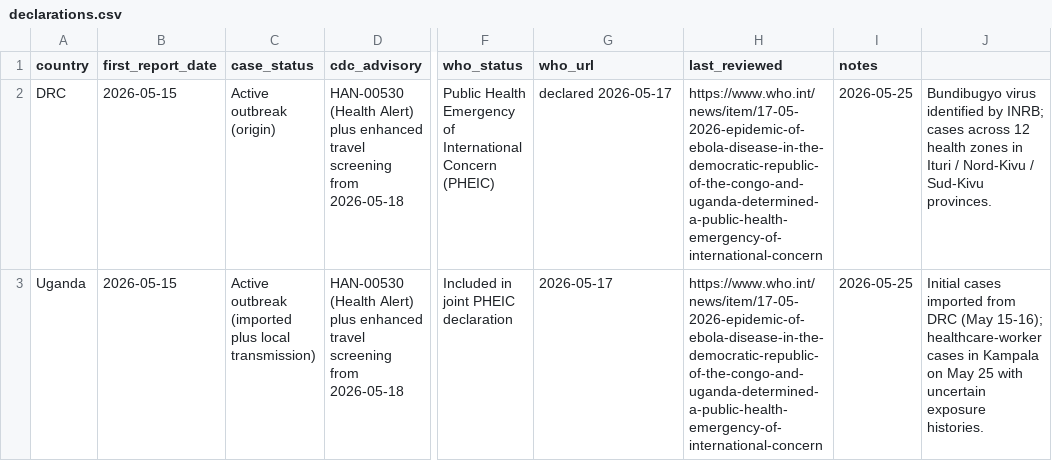
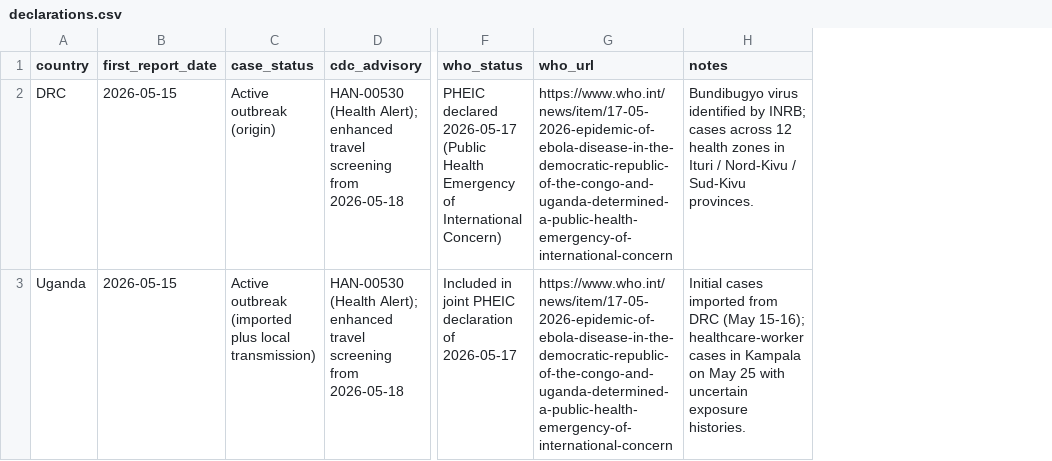
Before and after one commit to webbegole/ebola-bundibugyo-tracker-2026, a CSV file: data/declarations.csv, drawn as a sheet; only a part is shown, gaps mark what is left out; removed rows and columns are numbered as before the commit, all else as after; the diff names each change by its address in the sheet, - before the commit and + after, or states it on an @@ line.

Commit message:
Site polish: remove redundant figcaptions, fix date wrap, fix declarations CSV quoting
- Drop the figcaption text below each chart; the chart PNG's title, subtitle,
  and legend already convey the same info, so the caption was redundant.
- Add a .nowrap class and apply it to date cells/headers in both tables so
  YYYY-MM-DD values stay on one line.
- Rewrite data/declarations.csv with proper RFC-4180 quoting. The previous
  version had unquoted commas in the WHO status field, which broke the JS
  CSV parser and caused subsequent column data to shift left (the 'notes'
  column was displaying last_reviewed dates).
- Drop the unused last_reviewed column from declarations.csv.

```diff
--- a/data/declarations.csv
+++ b/data/declarations.csv
-column H (last_reviewed), rows 2-3: https://www.who.int/news/item/17-05-2026-epidemic-of-ebola-disease-in-the-democratic-republic-of-the-congo-and-uganda-determined-a-public-health-emergency-of-international-concern | https://www.who.int/news/item/17-05-2026-epidemic-of-ebola-disease-in-the-democratic-republic-of-the-congo-and-uganda-determined-a-public-health-emergency-of-international-concern
-column I (notes), rows 2-3: 2026-05-25 | 2026-05-25
-H1: (empty)
+H1: notes
-D2:D3 (cdc_advisory): HAN-00530 (Health Alert) plus enhanced travel…
+D2:D3 (cdc_advisory): HAN-00530 (Health Alert); enhanced travel…
-F2 (who_status): Public Health Emergency of International Concern (PHEIC)
+F2 (who_status): PHEIC declared 2026-05-17 (Public Health Emergency of International Concern)
-G2 (who_url): declared 2026-05-17
+G2 (who_url): https://www.who.int/news/item/17-05-2026-epidemic-of-ebola-disease-in-the-democratic-republic-of-the-congo-and-uganda-determined-a-public-health-emergency-of-international-concern
-F3 (who_status): Included in joint PHEIC declaration
+F3 (who_status): Included in joint PHEIC declaration of 2026-05-17
-G3 (who_url): 2026-05-17
+G3 (who_url): https://www.who.int/news/item/17-05-2026-epidemic-of-ebola-disease-in-the-democratic-republic-of-the-congo-and-uganda-determined-a-public-health-emergency-of-international-concern
```
Also changed, not shown: 1 other file.
